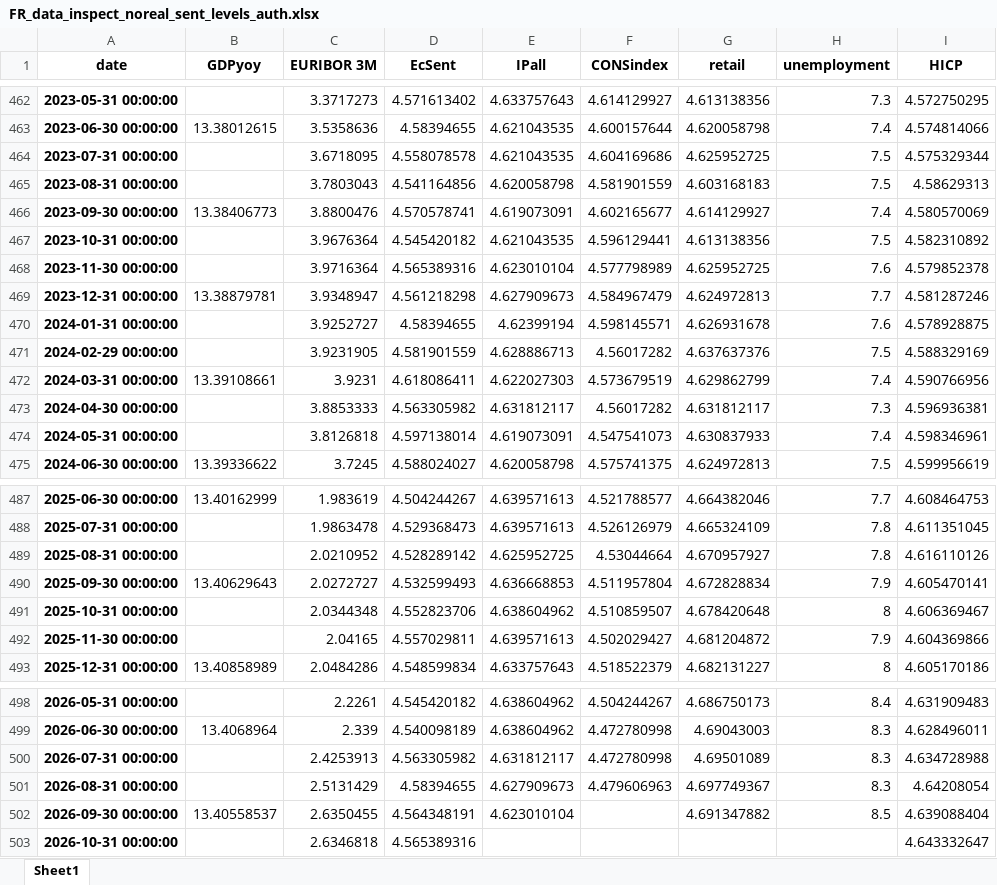
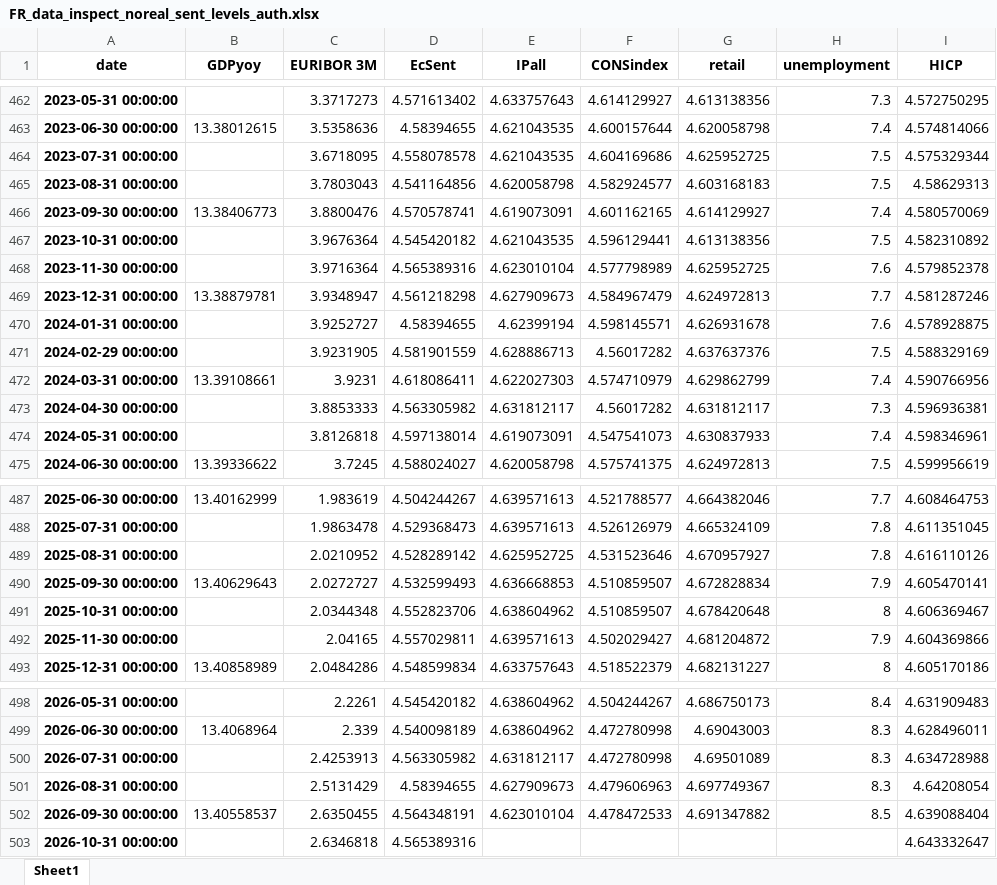
Before and after one commit to l-longo/live-forecast-dashboard, an Excel workbook: data/nowcast/FR_data_inspect_noreal_sent_levels_auth.xlsx, sheet Sheet1, drawn as a sheet; only a part is shown, gaps mark what is left out; values as stored, in another font and other column widths than the file's, no borders; the diff names each change by its address in the sheet, - before the commit and + after, or states it on an @@ line.

```diff
--- a/data/nowcast/FR_data_inspect_noreal_sent_levels_auth.xlsx (sheet Sheet1)
+++ b/data/nowcast/FR_data_inspect_noreal_sent_levels_auth.xlsx (sheet Sheet1)
-F465 (CONSindex): 4.581901559
+F465 (CONSindex): 4.582924577
-F466 (CONSindex): 4.602165677
+F466 (CONSindex): 4.601162165
-F472 (CONSindex): 4.573679519
+F472 (CONSindex): 4.574710979
-F489 (CONSindex): 4.53044664
+F489 (CONSindex): 4.531523646
-F490 (CONSindex): 4.511957804
+F490 (CONSindex): 4.510859507
-F502 (CONSindex): (empty)
+F502 (CONSindex): 4.478472533
```
Also changed, not shown: data/nowcast/DE_data_inspect_noreal_sent_levels_auth.xlsx, data/nowcast/EA_data_inspect_noreal_sent_levels_auth.xlsx, 8 other files.
